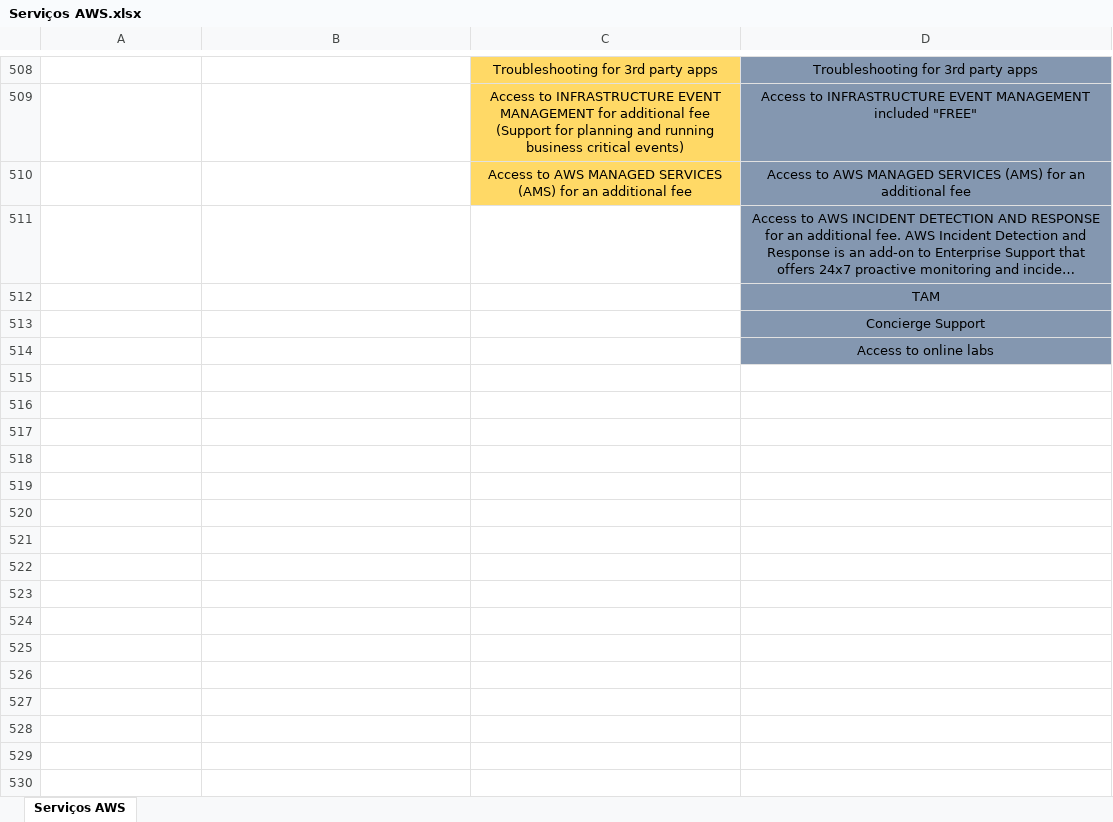
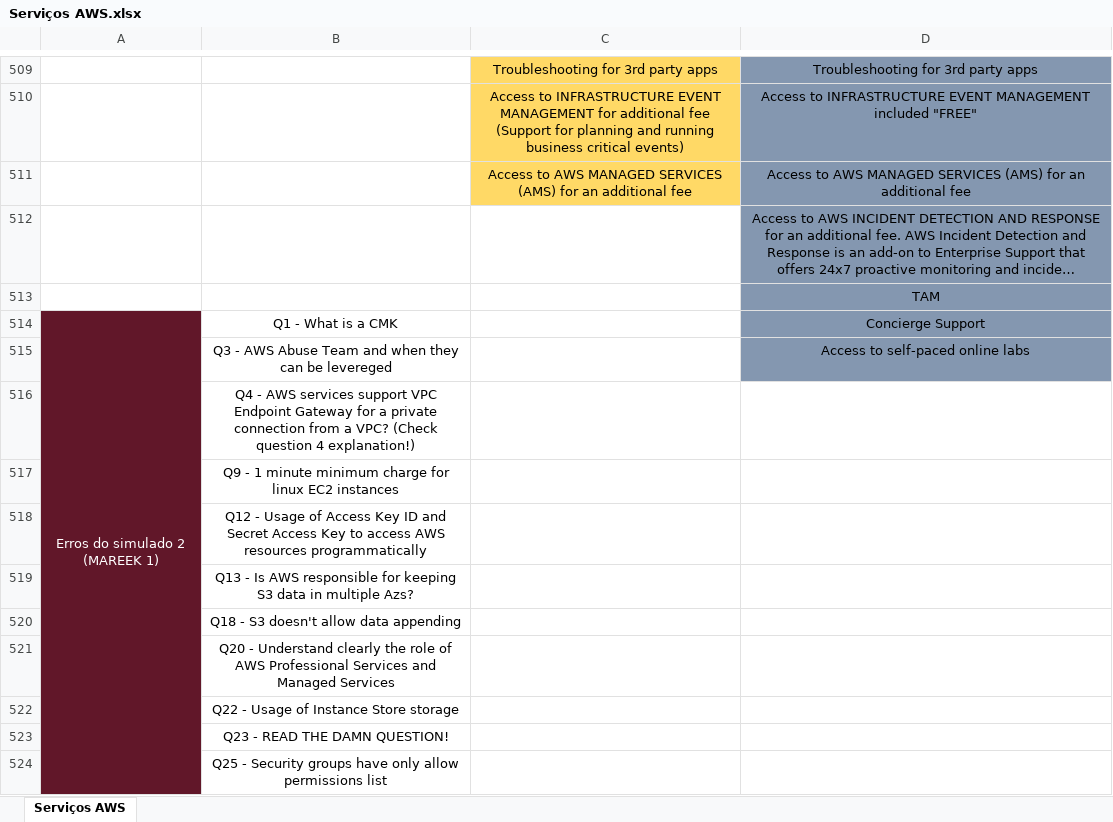
Before and after one commit to azl6/aws-cloud-practitioner, an Excel workbook: Serviços AWS.xlsx, sheet Serviços AWS, drawn as a sheet; only a part is shown, gaps mark what is left out; long unchanged cells end in …; values as stored, in another font and other column widths than the file's, no borders; removed rows and columns are numbered as before the commit, all else as after; the diff covers the shown part only; the diff names each change by its address in the sheet, - before the commit and + after, or states it on an @@ line.

Commit message:
Updating notes

```diff
--- a/Serviços AWS.xlsx (sheet Serviços AWS)
+++ b/Serviços AWS.xlsx (sheet Serviços AWS)
-row 513:  |  |  | Concierge Support
-row 514:  |  |  | Access to online labs
+row 514: Erros do simulado 2 (MAREEK 1) | Q1 - What is a CMK |  | Concierge Support
+row 515:  | Q3 - AWS Abuse Team and when they can be levereged |  | Access to self-paced online labs
+row 516:  | Q4 - AWS services support VPC Endpoint Gateway for a private connection from a VPC? (Check question 4 explanation!)
+row 517:  | Q9 - 1 minute minimum charge for linux EC2 instances
+row 518:  | Q12 - Usage of Access Key ID and Secret Access Key to access AWS resources programmatically
+row 519:  | Q13 - Is AWS responsible for keeping S3 data in multiple Azs?
+row 520:  | Q18 - S3 doesn't allow data appending
+row 521:  | Q20 - Understand clearly the role of AWS Professional Services and Managed Services
+row 522:  | Q22 - Usage of Instance Store storage
+row 523:  | Q23 - READ THE DAMN QUESTION!
+row 524:  | Q25 - Security groups have only allow permissions list
```
Also changed, not shown: 13 added rows elsewhere in this sheet.
